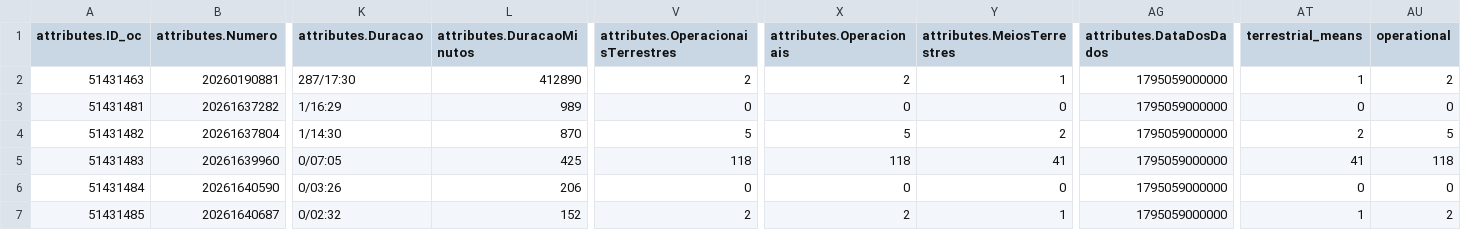
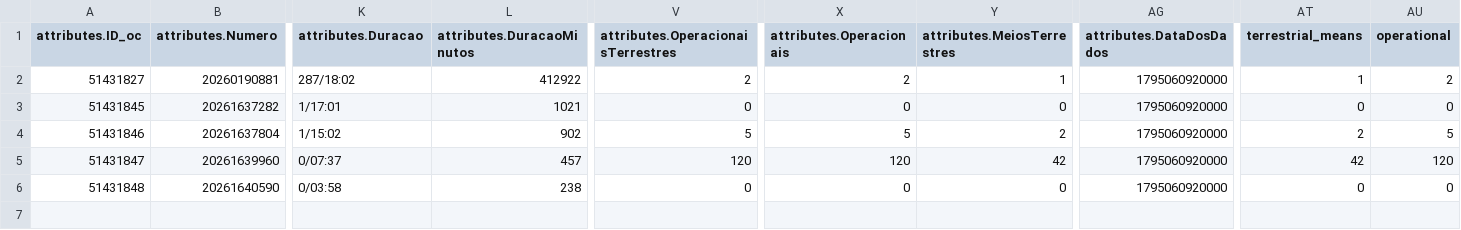
Before and after one commit to CatiaBarros/occurrence-data-collector, a CSV file: Ocorrencias_mau_tempo.csv, drawn as a sheet; only a part is shown, gaps mark what is left out; rows hold the shown columns only; the diff names each change by its address in the sheet, - before the commit and + after, or states it on an @@ line.

```diff
--- a/Ocorrencias_mau_tempo.csv
+++ b/Ocorrencias_mau_tempo.csv
-A2 (attributes.ID_oc): 51431463
+A2 (attributes.ID_oc): 51431827
-K2 (attributes.Duracao): 287/17:30
+K2 (attributes.Duracao): 287/18:02
-L2 (attributes.DuracaoMinutos): 412890
+L2 (attributes.DuracaoMinutos): 412922
-AG2:AG6 (attributes.DataDosDados): 1795059000000
+AG2:AG6 (attributes.DataDosDados): 1795060920000
-A3 (attributes.ID_oc): 51431481
+A3 (attributes.ID_oc): 51431845
-K3 (attributes.Duracao): 1/16:29
+K3 (attributes.Duracao): 1/17:01
-L3 (attributes.DuracaoMinutos): 989
+L3 (attributes.DuracaoMinutos): 1021
-A4 (attributes.ID_oc): 51431482
+A4 (attributes.ID_oc): 51431846
-K4 (attributes.Duracao): 1/14:30
+K4 (attributes.Duracao): 1/15:02
-L4 (attributes.DuracaoMinutos): 870
+L4 (attributes.DuracaoMinutos): 902
-A5 (attributes.ID_oc): 51431483
+A5 (attributes.ID_oc): 51431847
-K5 (attributes.Duracao): 0/07:05
+K5 (attributes.Duracao): 0/07:37
-L5 (attributes.DuracaoMinutos): 425
+L5 (attributes.DuracaoMinutos): 457
-V5: 118
+V5: 120
-X5 (attributes.Operacionais): 118
+X5 (attributes.Operacionais): 120
-Y5 (attributes.MeiosTerrestres): 41
+Y5 (attributes.MeiosTerrestres): 42
-AT5 (terrestrial_means): 41
+AT5 (terrestrial_means): 42
-AU5 (operational): 118
+AU5 (operational): 120
-A6 (attributes.ID_oc): 51431484
+A6 (attributes.ID_oc): 51431848
-K6 (attributes.Duracao): 0/03:26
+K6 (attributes.Duracao): 0/03:58
-L6 (attributes.DuracaoMinutos): 206
+L6 (attributes.DuracaoMinutos): 238
-row 7: 51431485 | 20261640687 | 0/02:32 | 152 | 2 | 2 | 1 | 1795059000000 | 1 | 2
```
Also changed, not shown: dados_prociv_expanded.csv, 1 other file.
